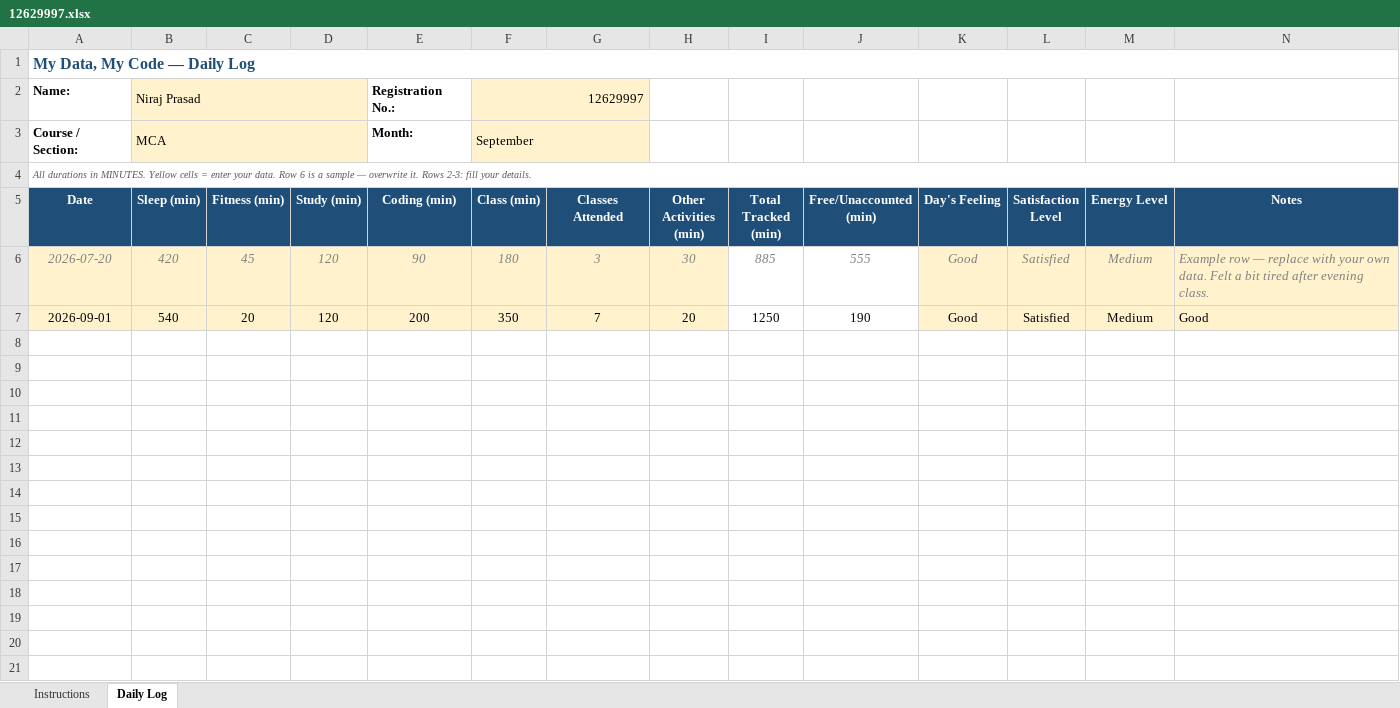
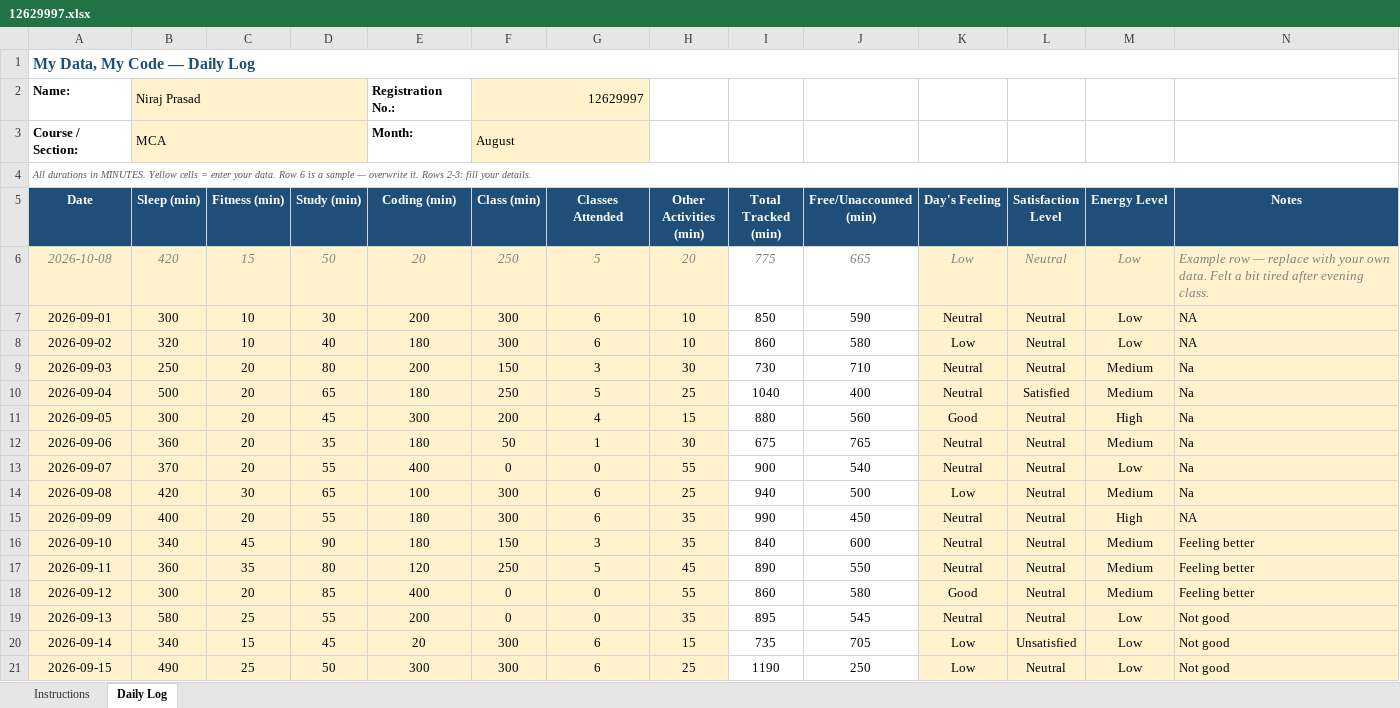
Before and after one commit to student-niraj/CAP-776, an Excel workbook: 12629997.xlsx, sheet Daily Log, drawn as a sheet; only a part is shown; values as stored, in another font and other column widths than the file's, no borders; conditional formats not drawn; removed rows and columns are numbered as before the commit, all else as after; the diff covers the shown part only; the diff names each change by its address in the sheet, - before the commit and + after, or states it on an @@ line.

Commit message:
update daily

```diff
--- a/12629997.xlsx (sheet Daily Log)
+++ b/12629997.xlsx (sheet Daily Log)
-F3 (Class (min)): September
+F3 (Class (min)): August
-row 6: 2026-07-20 | 420 | 45 | 120 | 90 | 180 | 3 | 30 | 885 | 555 | Good | Satisfied | Medium | Example row — replace with your own data. Felt a bit tired after evening class.
+row 6: 2026-10-08 | 420 | 15 | 50 | 20 | 250 | 5 | 20 | 775 | 665 | Low | Neutral | Low | Example row — replace with your own data. Felt a bit tired after evening class.
-B7 (Sleep (min)): 540
+B7 (Sleep (min)): 300
-C7 (Fitness (min)): 20
+C7 (Fitness (min)): 10
-D7 (Study (min)): 120
+D7 (Study (min)): 30
-F7 (Class (min)): 350
+F7 (Class (min)): 300
-G7 (Classes Attended): 7
+G7 (Classes Attended): 6
-H7 (Other Activities (min)): 20
+H7 (Other Activities (min)): 10
-I7 (Total Tracked (min)): 1250
+I7 (Total Tracked (min)): 850
-J7 (Free/Unaccounted (min)): 190
+J7 (Free/Unaccounted (min)): 590
-K7 (Day's Feeling): Good
+K7 (Day's Feeling): Neutral
-L7 (Satisfaction Level): Satisfied
+L7 (Satisfaction Level): Neutral
-M7 (Energy Level): Medium
+M7 (Energy Level): Low
-N7 (Notes): Good
+N7 (Notes): NA
+row 8: 2026-09-02 | 320 | 10 | 40 | 180 | 300 | 6 | 10 | 860 | 580 | Low | Neutral | Low | NA
+row 9: 2026-09-03 | 250 | 20 | 80 | 200 | 150 | 3 | 30 | 730 | 710 | Neutral | Neutral | Medium | Na
+row 10: 2026-09-04 | 500 | 20 | 65 | 180 | 250 | 5 | 25 | 1040 | 400 | Neutral | Satisfied | Medium | Na
+row 11: 2026-09-05 | 300 | 20 | 45 | 300 | 200 | 4 | 15 | 880 | 560 | Good | Neutral | High | Na
+row 12: 2026-09-06 | 360 | 20 | 35 | 180 | 50 | 1 | 30 | 675 | 765 | Neutral | Neutral | Medium | Na
+row 13: 2026-09-07 | 370 | 20 | 55 | 400 | 0 | 0 | 55 | 900 | 540 | Neutral | Neutral | Low | Na
+row 14: 2026-09-08 | 420 | 30 | 65 | 100 | 300 | 6 | 25 | 940 | 500 | Low | Neutral | Medium | Na
+row 15: 2026-09-09 | 400 | 20 | 55 | 180 | 300 | 6 | 35 | 990 | 450 | Neutral | Neutral | High | NA
+row 16: 2026-09-10 | 340 | 45 | 90 | 180 | 150 | 3 | 35 | 840 | 600 | Neutral | Neutral | Medium | Feeling better
+row 17: 2026-09-11 | 360 | 35 | 80 | 120 | 250 | 5 | 45 | 890 | 550 | Neutral | Neutral | Medium | Feeling better
+row 18: 2026-09-12 | 300 | 20 | 85 | 400 | 0 | 0 | 55 | 860 | 580 | Good | Neutral | Medium | Feeling better
+row 19: 2026-09-13 | 580 | 25 | 55 | 200 | 0 | 0 | 35 | 895 | 545 | Neutral | Neutral | Low | Not good
+row 20: 2026-09-14 | 340 | 15 | 45 | 20 | 300 | 6 | 15 | 735 | 705 | Low | Unsatisfied | Low | Not good
+row 21: 2026-09-15 | 490 | 25 | 50 | 300 | 300 | 6 | 25 | 1190 | 250 | Low | Neutral | Low | Not good
```
Also changed, not shown: 19 added rows elsewhere in this sheet.
